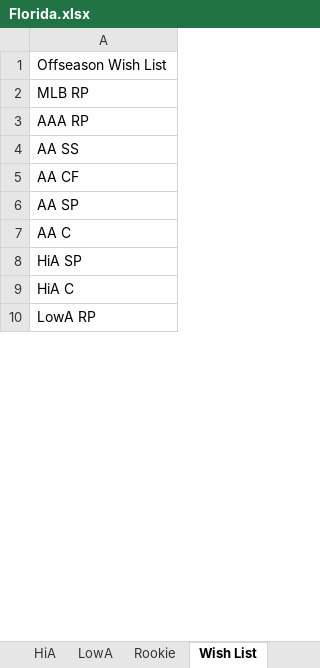
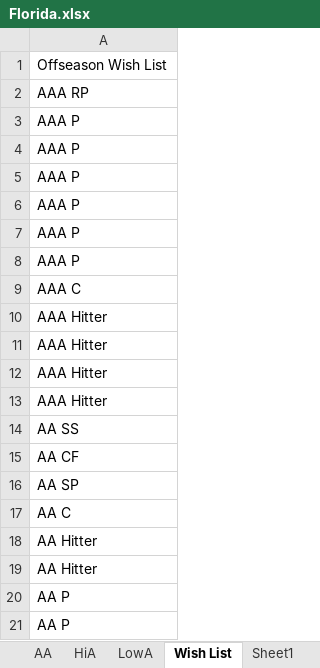
Before and after one commit to jacquesfunk/Files, an Excel workbook: Florida.xlsx, sheet Wish List, drawn as a sheet; only a part is shown; the shorter side is filled out with more unchanged rows; values as stored, in another font and other column widths than the file's, no borders; removed rows and columns are numbered as before the commit, all else as after; the diff covers the shown part only; the diff names each change by its address in the sheet, - before the commit and + after, or states it on an @@ line.

```diff
--- a/Florida.xlsx (sheet Wish List)
+++ b/Florida.xlsx (sheet Wish List)
-sheet tab: Rookie
+sheet tab: Sheet1
-row 2: MLB RP
+row 3: AAA P
+row 4: AAA P
+row 5: AAA P
+row 6: AAA P
+row 7: AAA P
+row 8: AAA P
+row 9: AAA C
+row 10: AAA Hitter
+row 11: AAA Hitter
+row 12: AAA Hitter
+row 13: AAA Hitter
+row 18: AA Hitter
+row 19: AA Hitter
+row 20: AA P
+row 21: AA P
```
Also changed, not shown: 19 added rows, 1 removed row, 1 moved row and 1 edited cell elsewhere in this sheet, sheet AA, sheet AAA, sheet LowA, sheet HiA, sheet ML, 1 other file.
